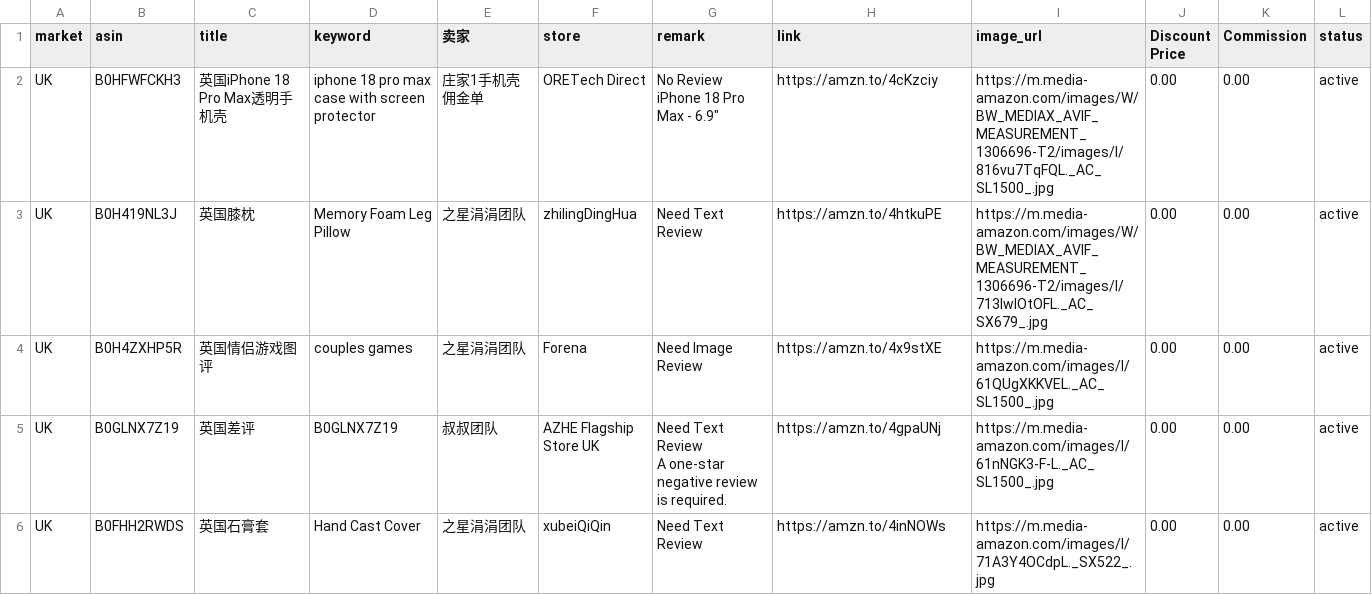
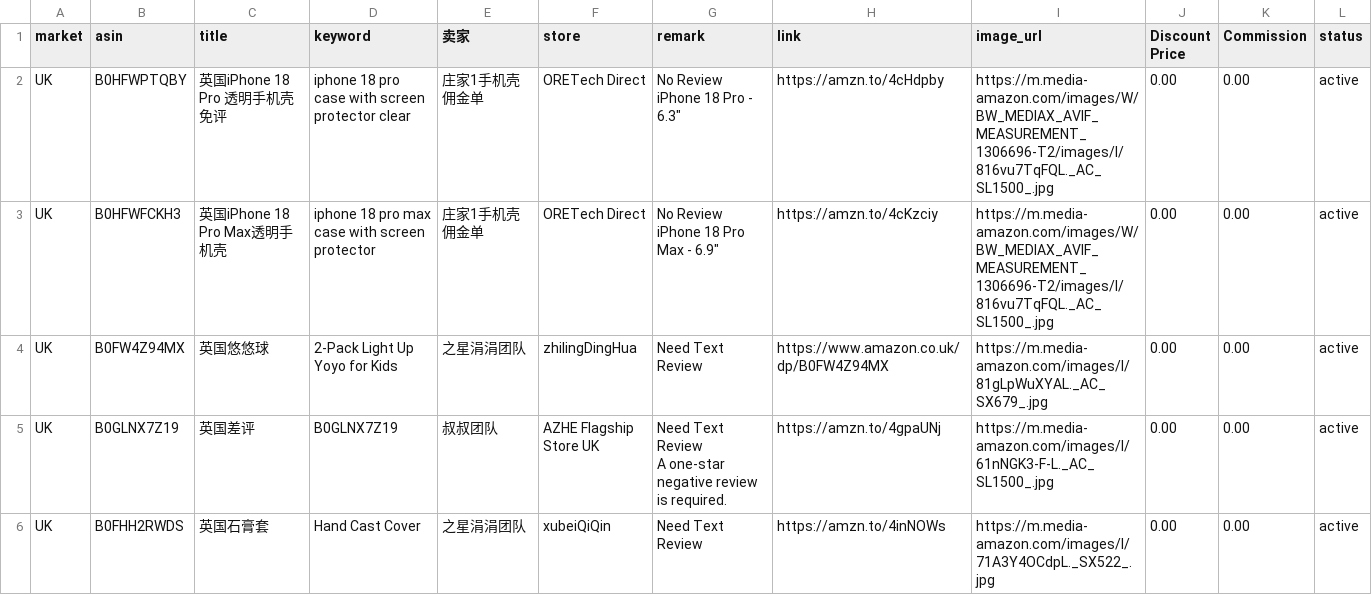
Before and after one commit to dalemy-1/us, a CSV file: uk.csv, drawn as a sheet; only a part is shown.

```diff
--- a/uk.csv
+++ b/uk.csv
@@ -1,6 +1,7 @@
 market,asin,title,keyword,卖家,store,remark,link,image_url,Discount Price,Commission,status
+UK,B0HFWPTQBY,英国iPhone 18 Pro 透明手机壳免评,iphone 18 pro case with screen protector clear,庄家1手机壳佣金单, ORETech Direct,"No Review
+iPhone 18 Pro - 6.3""",https://amzn.to/4cHdpby,https://m.media-amazon.com/images/W/BW_MEDIAX_AVIF_MEASUREMENT_1306696-T2/images/I/816vu7TqFQL._AC_SL1500_.jpg,0.00,0.00,active
 UK,B0HFWFCKH3,英国iPhone 18 Pro Max透明手机壳,iphone 18 pro max case with screen protector,庄家1手机壳佣金单,ORETech Direct,"No Review
 iPhone 18 Pro Max - 6.9""",https://amzn.to/4cKzciy,https://m.media-amazon.com/images/W/BW_MEDIAX_AVIF_MEASUREMENT_1306696-T2/images/I/816vu7TqFQL._AC_SL1500_.jpg,0.00,0.00,active
-UK,B0H419NL3J,英国膝枕,Memory Foam Leg Pillow,之星涓涓团队,zhilingDingHua,Need Text Review,https://amzn.to/4htkuPE,https://m.media-amazon.com/images/W/BW_MEDIAX_AVIF_MEASUREMENT_1306696-T2/images/I/713IwlOtOFL._AC_SX679_.jpg,0.00,0.00,active
-UK,B0H4ZXHP5R,英国情侣游戏图评,couples games,之星涓涓团队,Forena,Need Image Review,https://amzn.to/4x9stXE,https://m.media-amazon.com/images/I/61QUgXKKVEL._AC_SL1500_.jpg,0.00,0.00,active
+UK,B0FW4Z94MX,英国悠悠球,2-Pack Light Up Yoyo for Kids,之星涓涓团队,zhilingDingHua,Need Text Review,https://www.amazon.co.uk/dp/B0FW4Z94MX,https://m.media-amazon.com/images/I/81gLpWuXYAL._AC_SX679_.jpg,0.00,0.00,active
 UK,B0GLNX7Z19,英国差评,B0GLNX7Z19,叔叔团队,AZHE Flagship Store UK,"Need Text Review
```
Also changed, not shown: ca.csv, de.csv, 3 other files.
